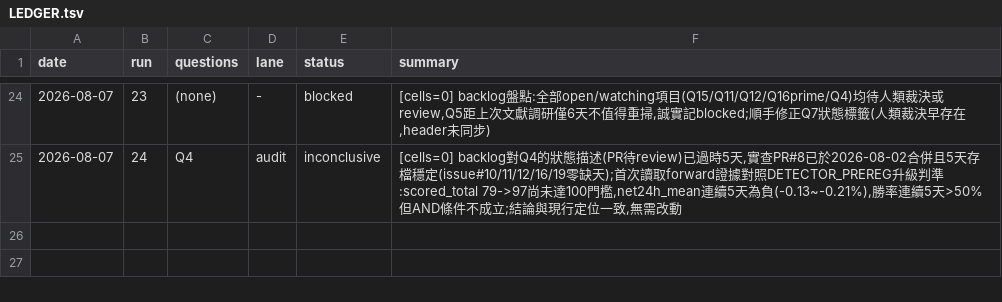
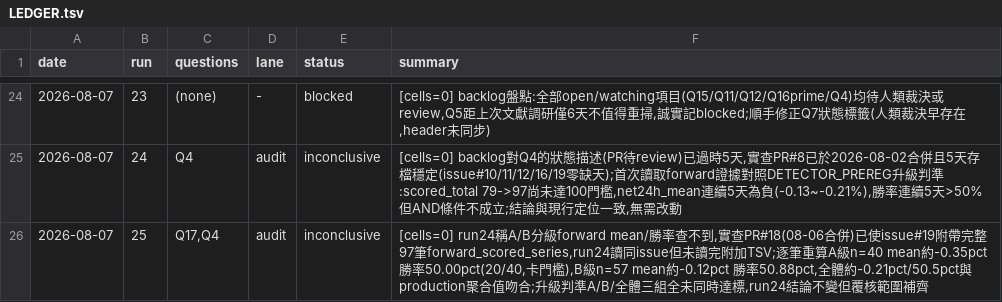
Before and after one commit to lineage8025/pump-radar, a TSV file: research/LEDGER.tsv, drawn as a sheet; only a part is shown, gaps mark what is left out.

```diff
--- a/research/LEDGER.tsv
+++ b/research/LEDGER.tsv
@@ -25 +25,2 @@ date	run	questions	lane	status	summary
 2026-08-07	24	Q4	audit	inconclusive	[cells=0] backlog對Q4的狀態描述(PR待review)已過時5天,實查PR#8已於2026-08-02合併且5天存檔穩定(issue#10/11/12/16/19零缺天);首次讀取forward證據對照DETECTOR_PREREG升級判準:scored_total 79->97尚未達100門檻,net24h_mean連續5天為負(-0.13~-0.21%),勝率連續5天>50%但AND條件不成立;結論與現行定位一致,無需改動
+2026-08-07	25	Q17,Q4	audit	inconclusive	[cells=0] run24稱A/B分級forward mean/勝率查不到,實查PR#18(08-06合併)已使issue#19附帶完整97筆forward_scored_series,run24讀同issue但未讀完附加TSV;逐筆重算A級n=40 mean約-0.35pct 勝率50.00pct(20/40,卡門檻),B級n=57 mean約-0.12pct 勝率50.88pct,全體約-0.21pct/50.5pct與production聚合值吻合;升級判準A/B/全體三組全未同時達標,run24結論不變但覆核範圍補齊
```
Also changed, not shown: 2 other files.
